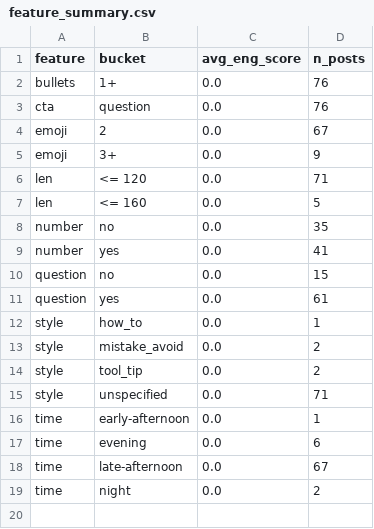
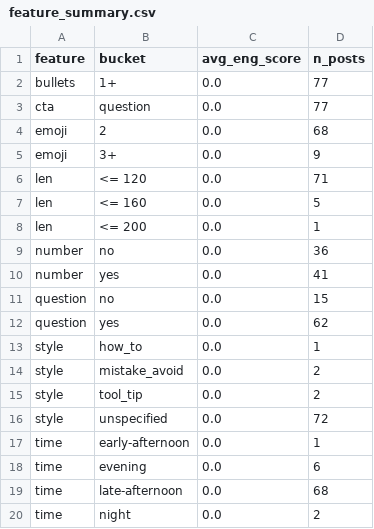
Before and after one commit to nikopastore/scalepilot-autopost, a CSV file: analytics/feature_summary.csv, drawn as a sheet.

```diff
--- a/analytics/feature_summary.csv
+++ b/analytics/feature_summary.csv
@@ -1,5 +1,5 @@
 feature,bucket,avg_eng_score,n_posts
-bullets,1+,0.0,76
-cta,question,0.0,76
-emoji,2,0.0,67
+bullets,1+,0.0,77
+cta,question,0.0,77
+emoji,2,0.0,68
 emoji,3+,0.0,9
@@ -7,6 +7,7 @@ len,<= 120,0.0,71
 len,<= 160,0.0,5
-number,no,0.0,35
+len,<= 200,0.0,1
+number,no,0.0,36
 number,yes,0.0,41
 question,no,0.0,15
-question,yes,0.0,61
+question,yes,0.0,62
 style,how_to,0.0,1
@@ -14,6 +15,6 @@ style,mistake_avoid,0.0,2
 style,tool_tip,0.0,2
-style,unspecified,0.0,71
+style,unspecified,0.0,72
 time,early-afternoon,0.0,1
 time,evening,0.0,6
-time,late-afternoon,0.0,67
+time,late-afternoon,0.0,68
 time,night,0.0,2
```
Also changed, not shown: analytics/posts_features.csv, 2 other files.
